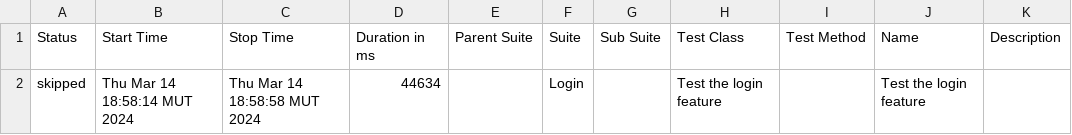
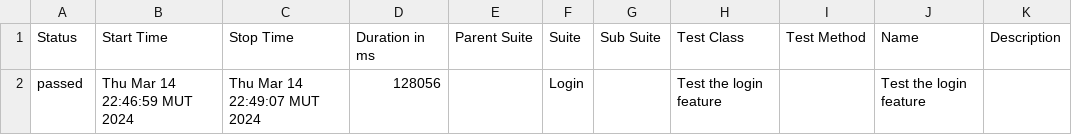
Before and after one commit to rishrcc/JavaSelenium, a CSV file: allure-report/data/suites.csv, drawn as a sheet.

Commit message:
Allure reporting with failed screenshot

```diff
--- a/allure-report/data/suites.csv
+++ b/allure-report/data/suites.csv
@@ -1,2 +1,2 @@
 "Status","Start Time","Stop Time","Duration in ms","Parent Suite","Suite","Sub Suite","Test Class","Test Method","Name","Description"
-"skipped","Thu Mar 14 18:58:14 MUT 2024","Thu Mar 14 18:58:58 MUT 2024","44634","","Login","","Test the login feature","","Test the login feature",""
+"passed","Thu Mar 14 22:46:59 MUT 2024","Thu Mar 14 22:49:07 MUT 2024","128056","","Login","","Test the login feature","","Test the login feature",""
```
Also changed, not shown: 46 other files.
